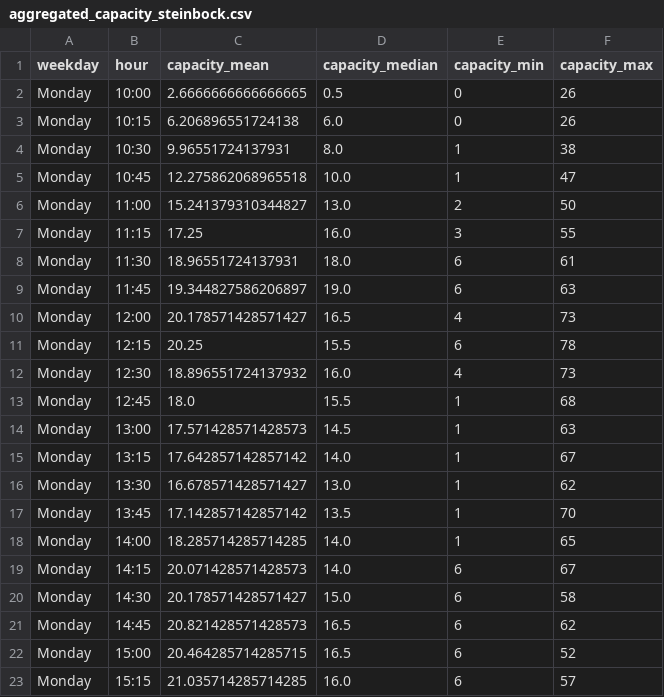
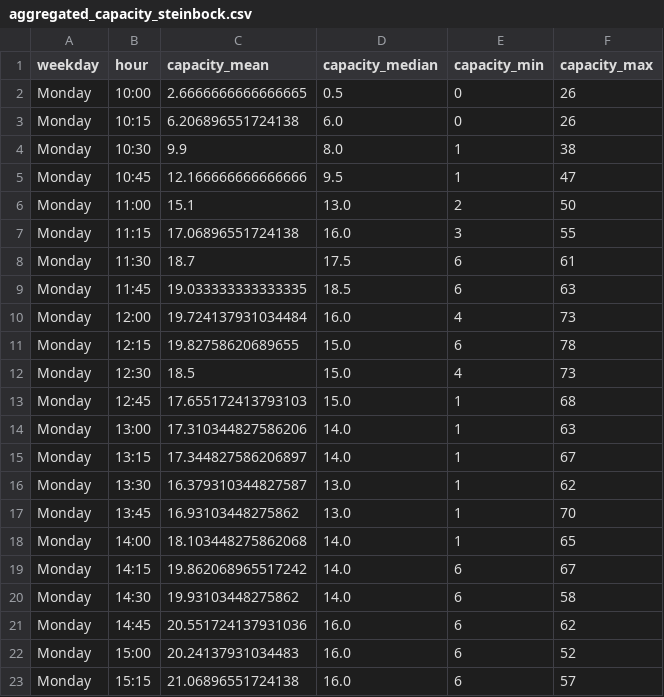
Before and after one commit to robin-gerling/Steinbock_Capacity, a CSV file: aggregated_capacity_steinbock.csv, drawn as a sheet; only a part is shown; the diff covers the shown part only.

Commit message:
update data/script

```diff
--- a/aggregated_capacity_steinbock.csv
+++ b/aggregated_capacity_steinbock.csv
@@ -3,21 +3,21 @@ Monday,10:00,2.6666666666666665,0.5,0,26
 Monday,10:15,6.206896551724138,6.0,0,26
-Monday,10:30,9.96551724137931,8.0,1,38
-Monday,10:45,12.275862068965518,10.0,1,47
-Monday,11:00,15.241379310344827,13.0,2,50
-Monday,11:15,17.25,16.0,3,55
-Monday,11:30,18.96551724137931,18.0,6,61
-Monday,11:45,19.344827586206897,19.0,6,63
-Monday,12:00,20.178571428571427,16.5,4,73
-Monday,12:15,20.25,15.5,6,78
-Monday,12:30,18.896551724137932,16.0,4,73
-Monday,12:45,18.0,15.5,1,68
-Monday,13:00,17.571428571428573,14.5,1,63
-Monday,13:15,17.642857142857142,14.0,1,67
-Monday,13:30,16.678571428571427,13.0,1,62
-Monday,13:45,17.142857142857142,13.5,1,70
-Monday,14:00,18.285714285714285,14.0,1,65
-Monday,14:15,20.071428571428573,14.0,6,67
-Monday,14:30,20.178571428571427,15.0,6,58
-Monday,14:45,20.821428571428573,16.5,6,62
-Monday,15:00,20.464285714285715,16.5,6,52
-Monday,15:15,21.035714285714285,16.0,6,57
+Monday,10:30,9.9,8.0,1,38
+Monday,10:45,12.166666666666666,9.5,1,47
+Monday,11:00,15.1,13.0,2,50
+Monday,11:15,17.06896551724138,16.0,3,55
+Monday,11:30,18.7,17.5,6,61
+Monday,11:45,19.033333333333335,18.5,6,63
+Monday,12:00,19.724137931034484,16.0,4,73
+Monday,12:15,19.82758620689655,15.0,6,78
+Monday,12:30,18.5,15.0,4,73
+Monday,12:45,17.655172413793103,15.0,1,68
+Monday,13:00,17.310344827586206,14.0,1,63
+Monday,13:15,17.344827586206897,14.0,1,67
+Monday,13:30,16.379310344827587,13.0,1,62
+Monday,13:45,16.93103448275862,13.0,1,70
+Monday,14:00,18.103448275862068,14.0,1,65
+Monday,14:15,19.862068965517242,14.0,6,67
+Monday,14:30,19.93103448275862,14.0,6,58
+Monday,14:45,20.551724137931036,16.0,6,62
+Monday,15:00,20.24137931034483,16.0,6,52
+Monday,15:15,21.06896551724138,16.0,6,57
```
Also changed, not shown: 34 edited cells elsewhere in this file, 1 other file.
